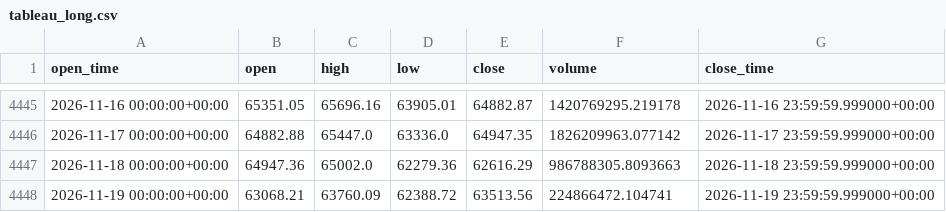
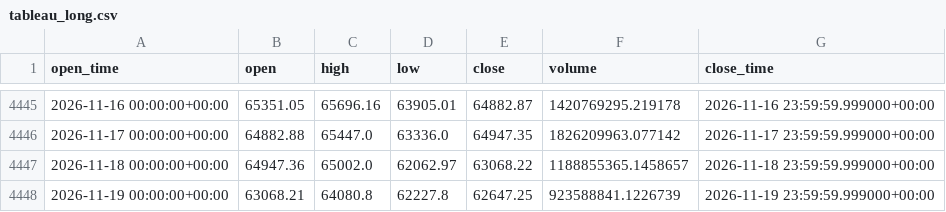
Before and after one commit to aiyman14/bitcoin-ai-monitoring-dashboard, a CSV file: data/BTC-USD/tableau_long.csv, drawn as a sheet; only a part is shown, gaps mark what is left out.

```diff
--- a/data/BTC-USD/tableau_long.csv
+++ b/data/BTC-USD/tableau_long.csv
@@ -4446,3 +4446,3 @@ open_time,open,high,low,close,volume,close_time
 2026-11-17 00:00:00+00:00,64882.88,65447.0,63336.0,64947.35,1826209963.077142,2026-11-17 23:59:59.999000+00:00
-2026-11-18 00:00:00+00:00,64947.36,65002.0,62279.36,62616.29,986788305.8093663,2026-11-18 23:59:59.999000+00:00
-2026-11-19 00:00:00+00:00,63068.21,63760.09,62388.72,63513.56,224866472.104741,2026-11-19 23:59:59.999000+00:00
+2026-11-18 00:00:00+00:00,64947.36,65002.0,62062.97,63068.22,1188855365.1458657,2026-11-18 23:59:59.999000+00:00
+2026-11-19 00:00:00+00:00,63068.21,64080.8,62227.8,62647.25,923588841.1226739,2026-11-19 23:59:59.999000+00:00
```
Also changed, not shown: data/BTC-USD/tableau_recent.csv, 7 other files.
